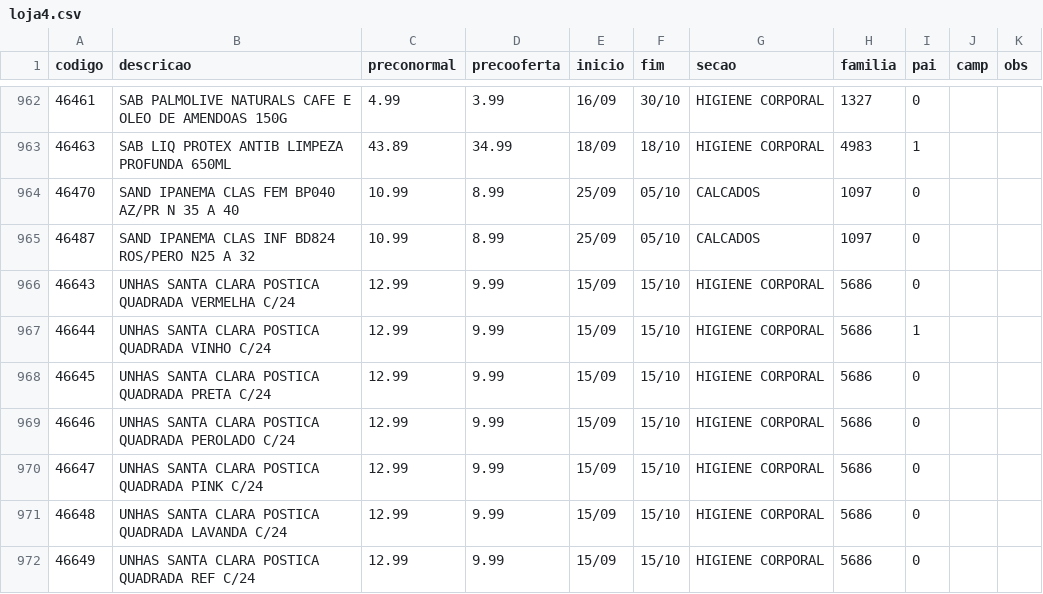
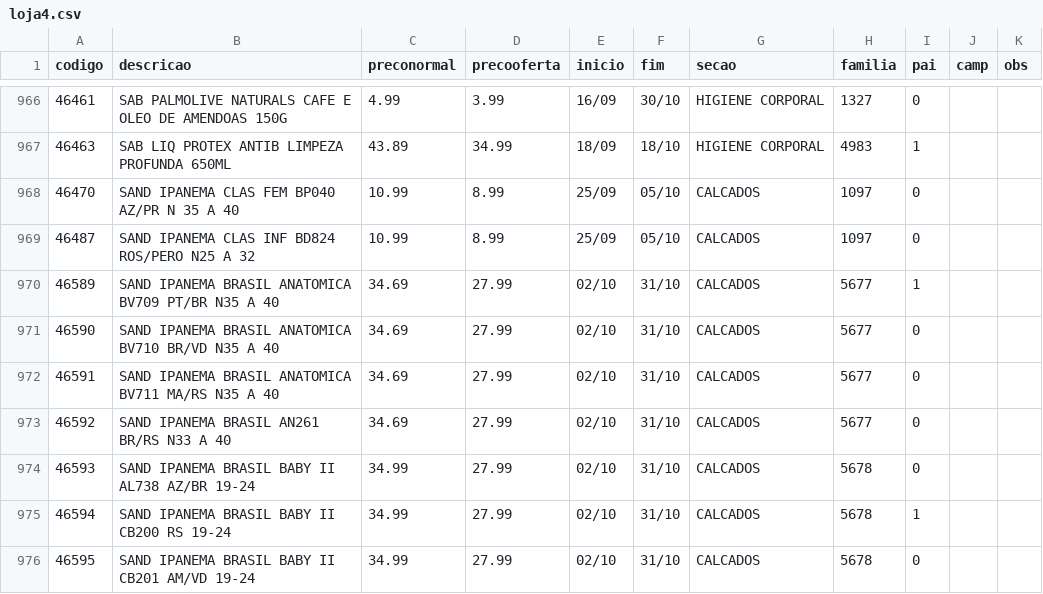
Before and after one commit to luciano504/placas, a CSV file: data/loja4.csv, drawn as a sheet; only a part is shown, gaps mark what is left out; the shorter side is filled out with more unchanged rows; the diff covers the shown part only; the diff names each change by its address in the sheet, - before the commit and + after, or states it on an @@ line.

```diff
--- a/data/loja4.csv
+++ b/data/loja4.csv
+row 970: 46589 | SAND IPANEMA BRASIL ANATOMICA BV709 PT/BR N35 A 40 | 34.69 | 27.99 | 02/10 | 31/10 | CALCADOS | 5677 | 1
+row 971: 46590 | SAND IPANEMA BRASIL ANATOMICA BV710 BR/VD N35 A 40 | 34.69 | 27.99 | 02/10 | 31/10 | CALCADOS | 5677 | 0
+row 972: 46591 | SAND IPANEMA BRASIL ANATOMICA BV711 MA/RS N35 A 40 | 34.69 | 27.99 | 02/10 | 31/10 | CALCADOS | 5677 | 0
+row 973: 46592 | SAND IPANEMA BRASIL AN261 BR/RS N33 A 40 | 34.69 | 27.99 | 02/10 | 31/10 | CALCADOS | 5677 | 0
+row 974: 46593 | SAND IPANEMA BRASIL BABY II AL738 AZ/BR 19-24 | 34.99 | 27.99 | 02/10 | 31/10 | CALCADOS | 5678 | 0
+row 975: 46594 | SAND IPANEMA BRASIL BABY II CB200 RS 19-24 | 34.99 | 27.99 | 02/10 | 31/10 | CALCADOS | 5678 | 1
+row 976: 46595 | SAND IPANEMA BRASIL BABY II CB201 AM/VD 19-24 | 34.99 | 27.99 | 02/10 | 31/10 | CALCADOS | 5678 | 0
```
Also changed, not shown: 10 added rows and 12 edited cells elsewhere in this file, data/loja3.csv, 7 other files.
